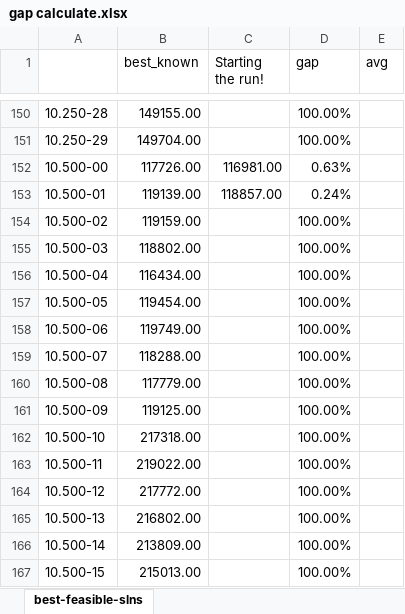
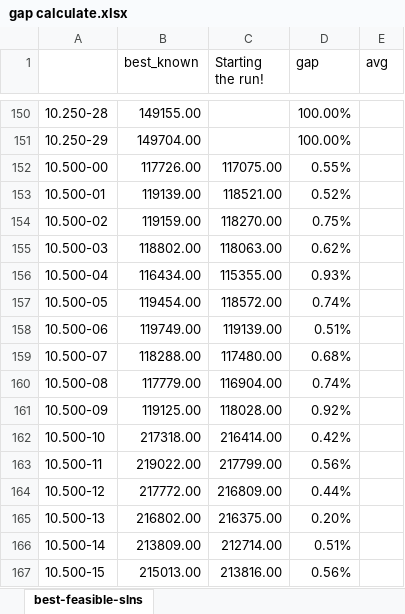
Before and after one commit to Xinrt/UNNC_AIM_PSO, an Excel workbook: gap calculate.xlsx, sheet best-feasible-slns, drawn as a sheet; only a part is shown, gaps mark what is left out; values as stored, in another font and other column widths than the file's, no borders; the diff covers the shown part only; the diff names each change by its address in the sheet, - before the commit and + after, or states it on an @@ line.

```diff
--- a/gap calculate.xlsx (sheet best-feasible-slns)
+++ b/gap calculate.xlsx (sheet best-feasible-slns)
-C152 (Starting the run!): 116981.00
+C152 (Starting the run!): 117075.00
-D152 (gap): 0.63%
+D152 (gap): 0.55%
-C153 (Starting the run!): 118857.00
+C153 (Starting the run!): 118521.00
-D153 (gap): 0.24%
+D153 (gap): 0.52%
-C154 (Starting the run!): (empty)
+C154 (Starting the run!): 118270.00
-D154 (gap): 100.00%
+D154 (gap): 0.75%
-C155 (Starting the run!): (empty)
+C155 (Starting the run!): 118063.00
-D155 (gap): 100.00%
+D155 (gap): 0.62%
-C156 (Starting the run!): (empty)
+C156 (Starting the run!): 115355.00
-D156 (gap): 100.00%
+D156 (gap): 0.93%
-C157 (Starting the run!): (empty)
+C157 (Starting the run!): 118572.00
-D157 (gap): 100.00%
+D157 (gap): 0.74%
-C158 (Starting the run!): (empty)
+C158 (Starting the run!): 119139.00
-D158 (gap): 100.00%
+D158 (gap): 0.51%
-C159 (Starting the run!): (empty)
+C159 (Starting the run!): 117480.00
-D159 (gap): 100.00%
+D159 (gap): 0.68%
-C160 (Starting the run!): (empty)
+C160 (Starting the run!): 116904.00
-D160 (gap): 100.00%
+D160 (gap): 0.74%
-C161 (Starting the run!): (empty)
+C161 (Starting the run!): 118028.00
-D161 (gap): 100.00%
+D161 (gap): 0.92%
-C162 (Starting the run!): (empty)
+C162 (Starting the run!): 216414.00
-D162 (gap): 100.00%
+D162 (gap): 0.42%
-C163 (Starting the run!): (empty)
+C163 (Starting the run!): 217799.00
-D163 (gap): 100.00%
+D163 (gap): 0.56%
-C164 (Starting the run!): (empty)
+C164 (Starting the run!): 216809.00
-D164 (gap): 100.00%
+D164 (gap): 0.44%
-C165 (Starting the run!): (empty)
+C165 (Starting the run!): 216375.00
-D165 (gap): 100.00%
+D165 (gap): 0.20%
-C166 (Starting the run!): (empty)
+C166 (Starting the run!): 212714.00
-D166 (gap): 100.00%
+D166 (gap): 0.51%
-C167 (Starting the run!): (empty)
+C167 (Starting the run!): 213816.00
-D167 (gap): 100.00%
+D167 (gap): 0.56%
```
Also changed, not shown: 96 edited cells elsewhere in this sheet, 3 other files.
